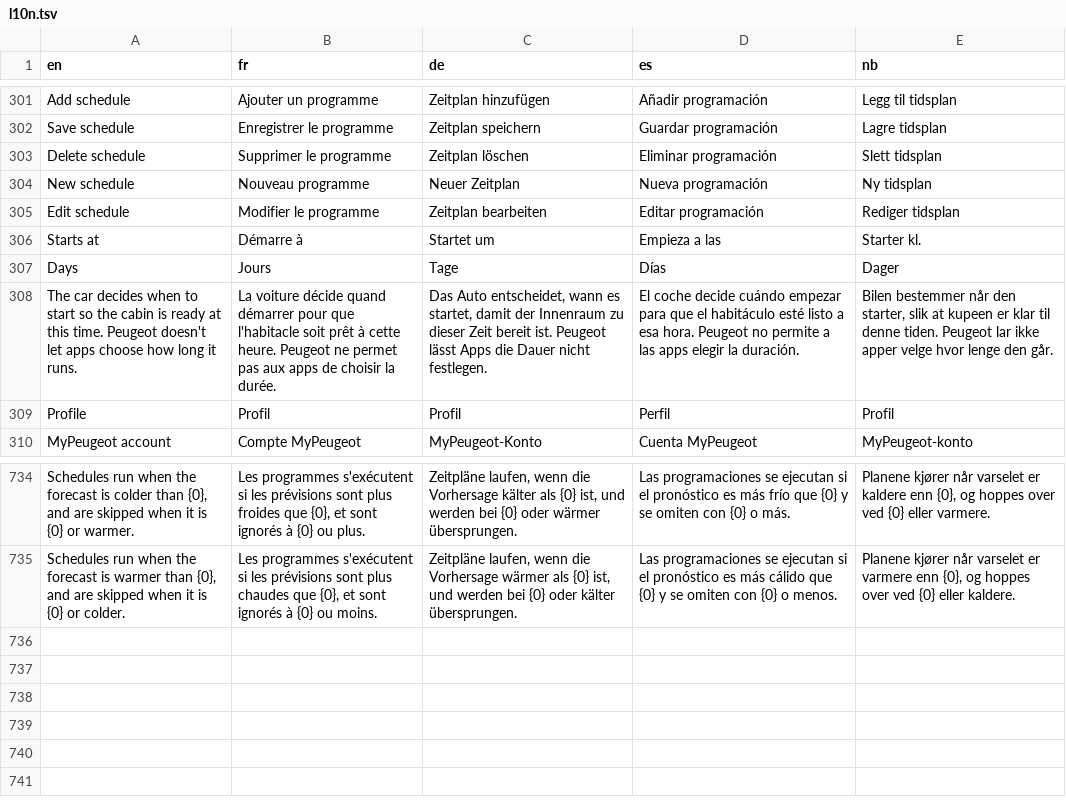
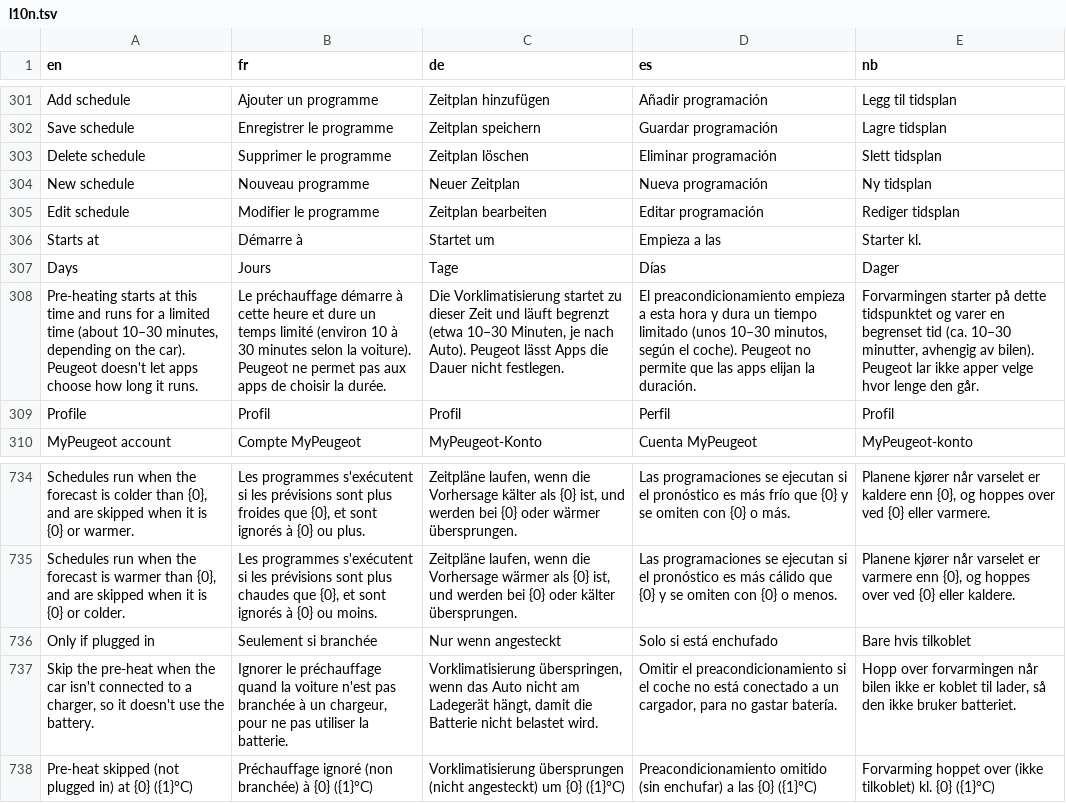
Before and after one commit to Skadgar/lionflow, a TSV file: app/src/main/assets/l10n.tsv, drawn as a sheet; only a part is shown, gaps mark what is left out; removed rows and columns are numbered as before the commit, all else as after; the diff names each change by its address in the sheet, - before the commit and + after, or states it on an @@ line.

```diff
--- a/app/src/main/assets/l10n.tsv
+++ b/app/src/main/assets/l10n.tsv
-row 308: The car decides when to start so the cabin is ready at this time. Peugeot doesn't let apps choose how long it runs. | La voiture décide quand démarrer pour que l'habitacle soit prêt à cette heure. Peugeot ne permet pas aux apps de choisir la durée. | Das Auto entscheidet, wann es startet, damit der Innenraum zu dieser Zeit bereit ist. Peugeot lässt Apps die Dauer nicht festlegen. | El coche decide cuándo empezar para que el habitáculo esté listo a esa hora. Peugeot no permite a las apps elegir la duración. | Bilen bestemmer når den starter, slik at kupeen er klar til denne tiden. Peugeot lar ikke apper velge hvor lenge den går.
+row 308: Pre-heating starts at this time and runs for a limited time (about 10–30 minutes, depending on the car). Peugeot doesn't let apps choose how long it runs. | Le préchauffage démarre à cette heure et dure un temps limité (environ 10 à 30 minutes selon la voiture). Peugeot ne permet pas aux apps de choisir la durée. | Die Vorklimatisierung startet zu dieser Zeit und läuft begrenzt (etwa 10–30 Minuten, je nach Auto). Peugeot lässt Apps die Dauer nicht festlegen. | El preacondicionamiento empieza a esta hora y dura un tiempo limitado (unos 10–30 minutos, según el coche). Peugeot no permite que las apps elijan la duración. | Forvarmingen starter på dette tidspunktet og varer en begrenset tid (ca. 10–30 minutter, avhengig av bilen). Peugeot lar ikke apper velge hvor lenge den går.
+row 736: Only if plugged in | Seulement si branchée | Nur wenn angesteckt | Solo si está enchufado | Bare hvis tilkoblet
+row 737: Skip the pre-heat when the car isn't connected to a charger, so it doesn't use the battery. | Ignorer le préchauffage quand la voiture n'est pas branchée à un chargeur, pour ne pas utiliser la batterie. | Vorklimatisierung überspringen, wenn das Auto nicht am Ladegerät hängt, damit die Batterie nicht belastet wird. | Omitir el preacondicionamiento si el coche no está conectado a un cargador, para no gastar batería. | Hopp over forvarmingen når bilen ikke er koblet til lader, så den ikke bruker batteriet.
+row 738: Pre-heat skipped (not plugged in) at {0} ({1}°C) | Préchauffage ignoré (non branchée) à {0} ({1}°C) | Vorklimatisierung übersprungen (nicht angesteckt) um {0} ({1}°C) | Preacondicionamiento omitido (sin enchufar) a las {0} ({1}°C) | Forvarming hoppet over (ikke tilkoblet) kl. {0} ({1}°C)
```
Also changed, not shown: 4 other files.
